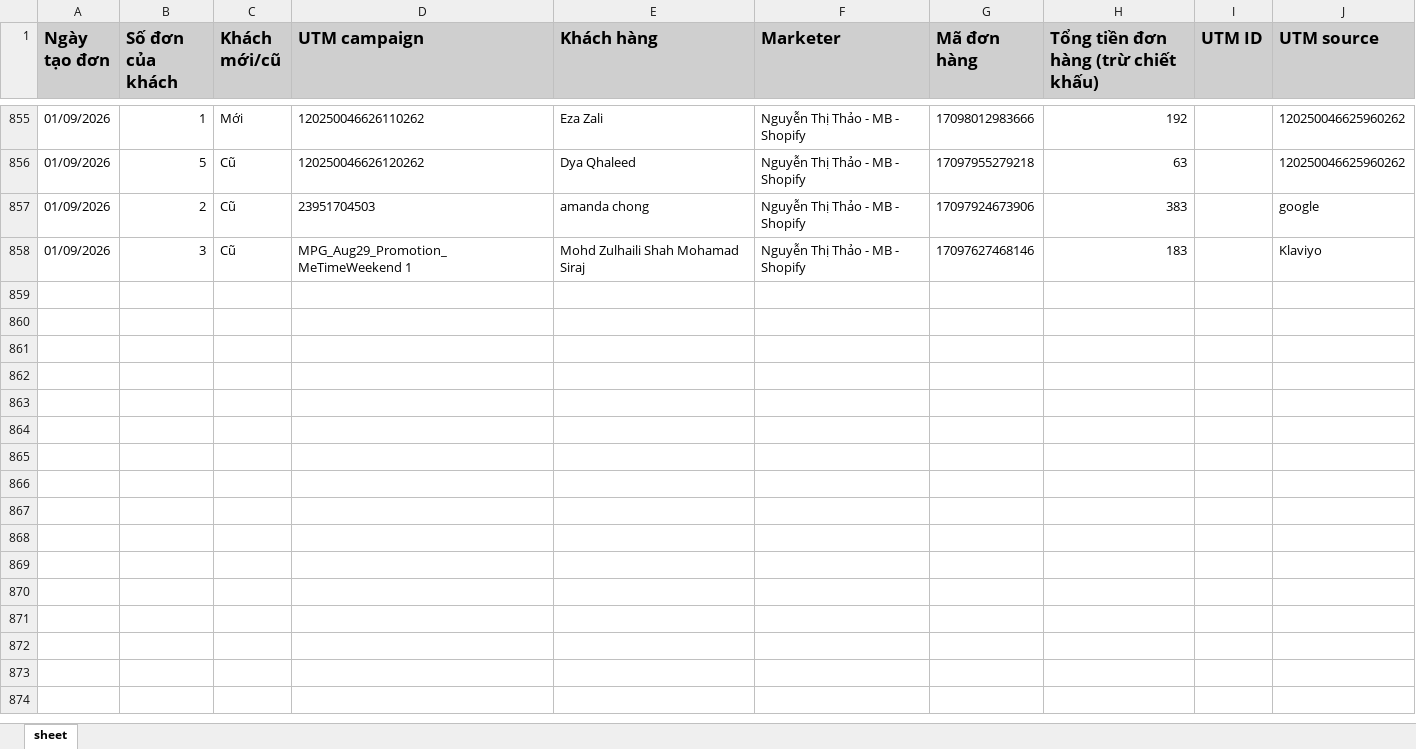
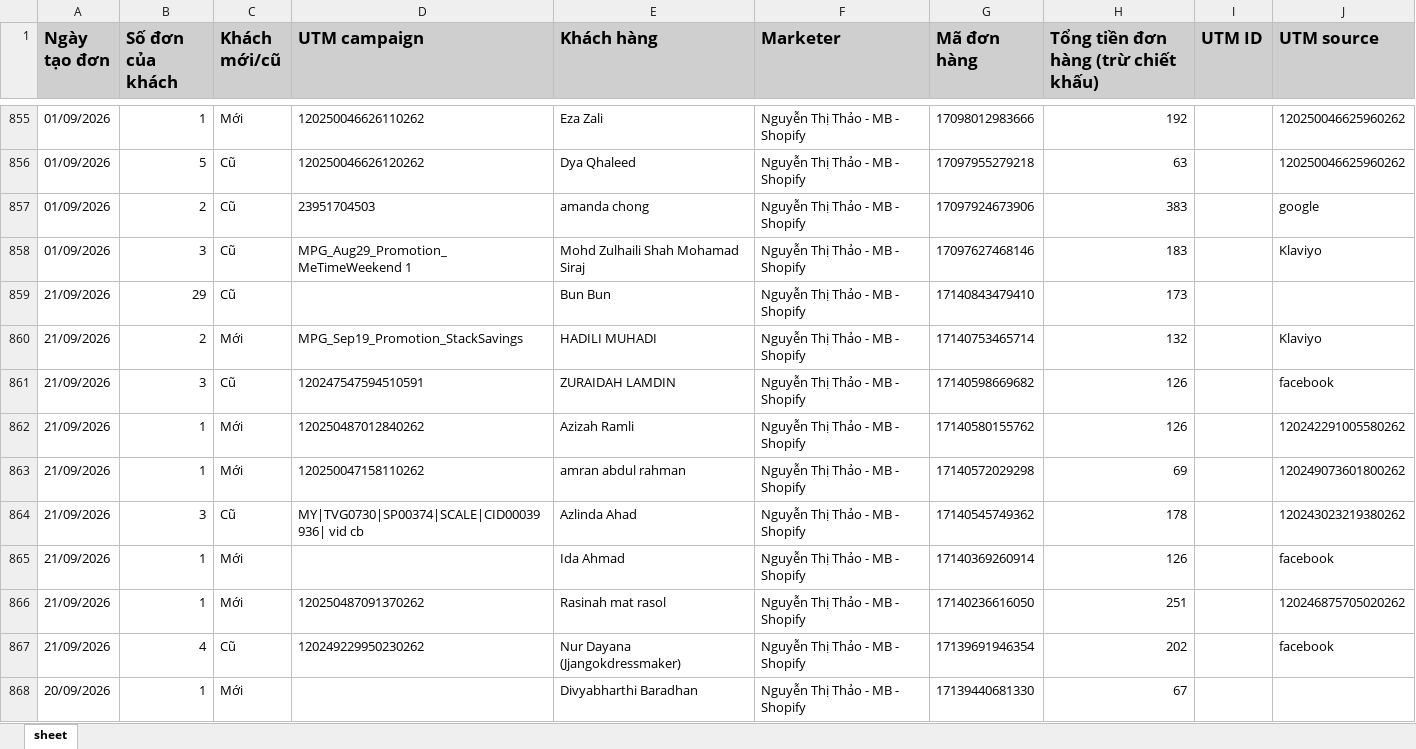
Before and after one commit to NHNT1001/data, an Excel workbook: orders.xlsx, sheet sheet, drawn as a sheet; only a part is shown, gaps mark what is left out; values as stored, in another font and other column widths than the file's, no borders; the diff names each change by its address in the sheet, - before the commit and + after, or states it on an @@ line.

Commit message:
Auto sync data: 21/09/2026 16:40:15

```diff
--- a/orders.xlsx (sheet sheet)
+++ b/orders.xlsx (sheet sheet)
+row 859: 21/09/2026 | 29 | Cũ |  | Bun Bun | Nguyễn Thị Thảo - MB - Shopify | 17140843479410 | 173
+row 860: 21/09/2026 | 2 | Mới | MPG_Sep19_Promotion_StackSavings | HADILI MUHADI | Nguyễn Thị Thảo - MB - Shopify | 17140753465714 | 132 |  | Klaviyo
+row 861: 21/09/2026 | 3 | Cũ | 120247547594510591 | ZURAIDAH LAMDIN | Nguyễn Thị Thảo - MB - Shopify | 17140598669682 | 126 |  | facebook
+row 862: 21/09/2026 | 1 | Mới | 120250487012840262 | Azizah Ramli | Nguyễn Thị Thảo - MB - Shopify | 17140580155762 | 126 |  | 120242291005580262
+row 863: 21/09/2026 | 1 | Mới | 120250047158110262 | amran abdul rahman | Nguyễn Thị Thảo - MB - Shopify | 17140572029298 | 69 |  | 120249073601800262
+row 864: 21/09/2026 | 3 | Cũ | MY|TVG0730|SP00374|SCALE|CID00039936| vid cb | Azlinda Ahad | Nguyễn Thị Thảo - MB - Shopify | 17140545749362 | 178 |  | 120243023219380262
+row 865: 21/09/2026 | 1 | Mới |  | Ida Ahmad | Nguyễn Thị Thảo - MB - Shopify | 17140369260914 | 126 |  | facebook
+row 866: 21/09/2026 | 1 | Mới | 120250487091370262 | Rasinah mat rasol | Nguyễn Thị Thảo - MB - Shopify | 17140236616050 | 251 |  | 120246875705020262
+row 867: 21/09/2026 | 4 | Cũ | 120249229950230262 | Nur Dayana (Jjangokdressmaker) | Nguyễn Thị Thảo - MB - Shopify | 17139691946354 | 202 |  | facebook
+row 868: 20/09/2026 | 1 | Mới |  | Divyabharthi Baradhan | Nguyễn Thị Thảo - MB - Shopify | 17139440681330 | 67
```
Also changed, not shown: 2 other files.
